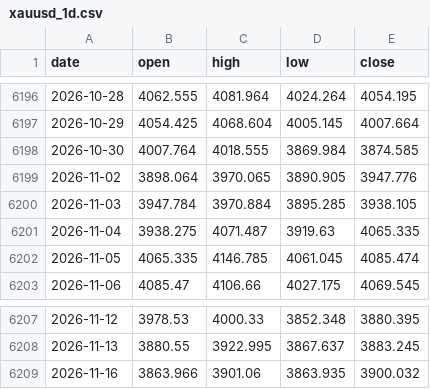
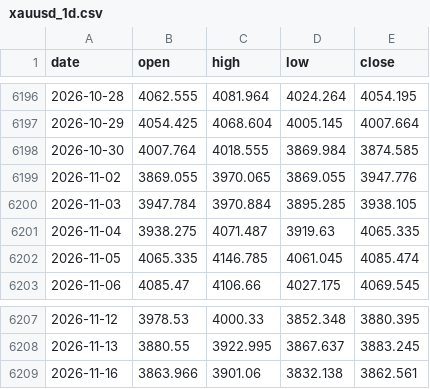
Before and after one commit to AnasKhan2581-star/SmartMoneyBOS, a CSV file: data/xauusd_1d.csv, drawn as a sheet; only a part is shown, gaps mark what is left out.

```diff
--- a/data/xauusd_1d.csv
+++ b/data/xauusd_1d.csv
@@ -6198,3 +6198,3 @@ date,open,high,low,close
 2026-10-30,4007.764,4018.555,3869.984,3874.585
-2026-11-02,3898.064,3970.065,3890.905,3947.776
+2026-11-02,3869.055,3970.065,3869.055,3947.776
 2026-11-03,3947.784,3970.884,3895.285,3938.105
@@ -6208,2 +6208,2 @@ date,open,high,low,close
 2026-11-13,3880.55,3922.995,3867.637,3883.245
-2026-11-16,3863.966,3901.06,3863.935,3900.032
+2026-11-16,3863.966,3901.06,3832.138,3862.561
```
